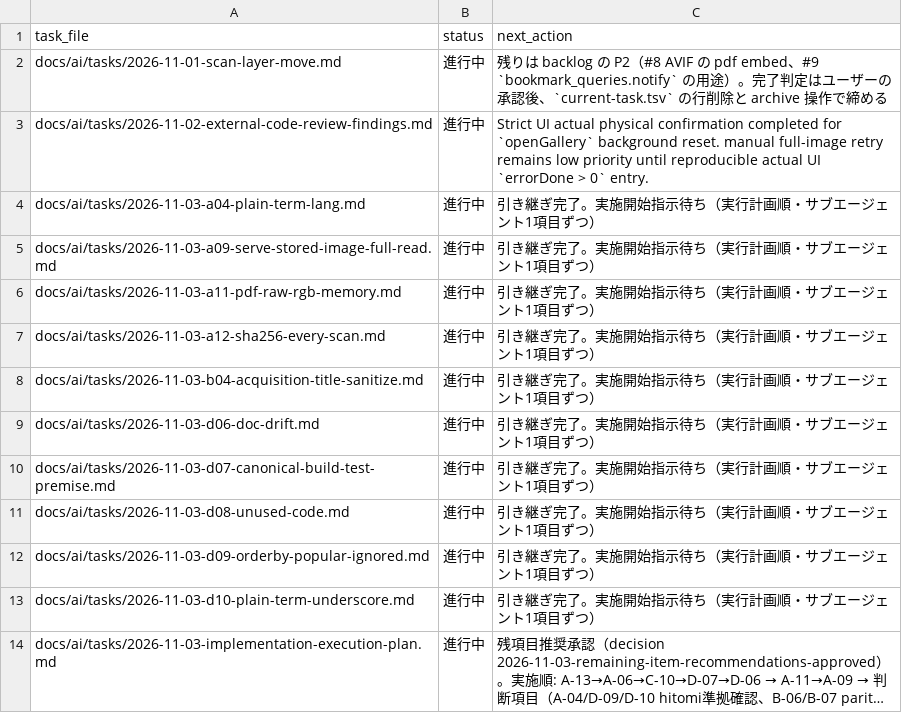
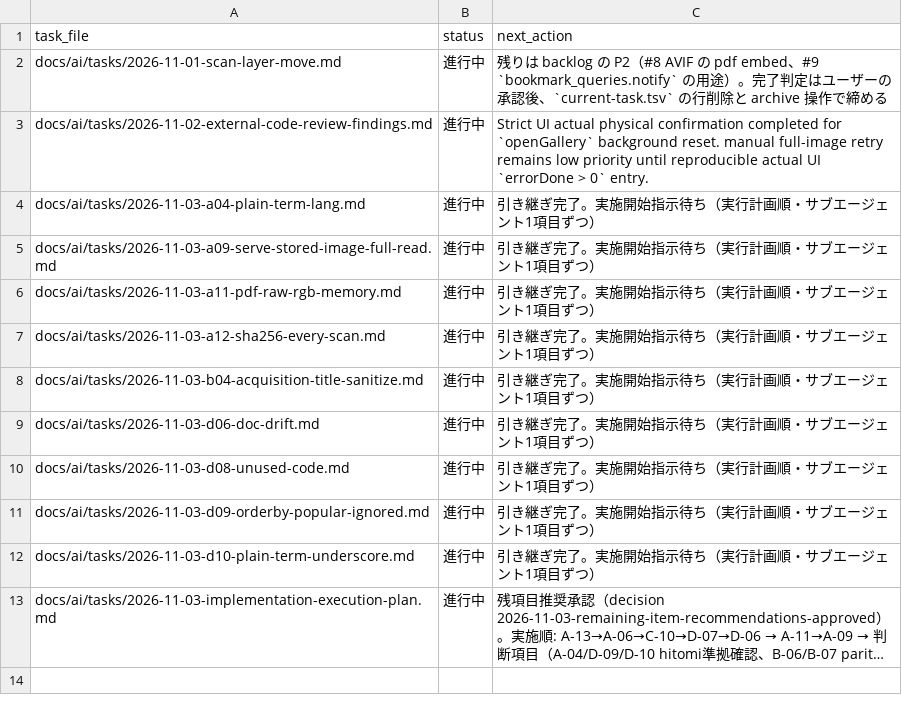
Before and after one commit to BWDSF3104/hitomi-hub, a TSV file: docs/ai/current-task.tsv, drawn as a sheet; long unchanged cells end in ….

Commit message:
test: D-07 canonical build freshness を exe 不在時 skip へ（clean clone/CI 対応）
tests/test_canonical_build_freshness.py のみ変更。CANONICAL_EXE 存在チェックを関数冒頭へ移し、不在時は pytest.skip（承認済み方針 2026-11-03-remaining-item-recommendations-approved）。go toolchain チェック・build より前に skip するため clean clone/CI で fail しない。exe 存在環境は現状維持（40 passed 実測）。タスク記録と current-task.tsv を同時 commit。

```diff
--- a/docs/ai/current-task.tsv
+++ b/docs/ai/current-task.tsv
@@ -9,3 +9,2 @@ docs/ai/tasks/2026-11-03-b04-acquisition-title-sanitize.md	進行中	引き継
 docs/ai/tasks/2026-11-03-d06-doc-drift.md	進行中	引き継ぎ完了。実施開始指示待ち（実行計画順・サブエージェント1項目ずつ）
-docs/ai/tasks/2026-11-03-d07-canonical-build-test-premise.md	進行中	引き継ぎ完了。実施開始指示待ち（実行計画順・サブエージェント1項目ずつ）
 docs/ai/tasks/2026-11-03-d08-unused-code.md	進行中	引き継ぎ完了。実施開始指示待ち（実行計画順・サブエージェント1項目ずつ）
```
Also changed, not shown: 2 other files.
